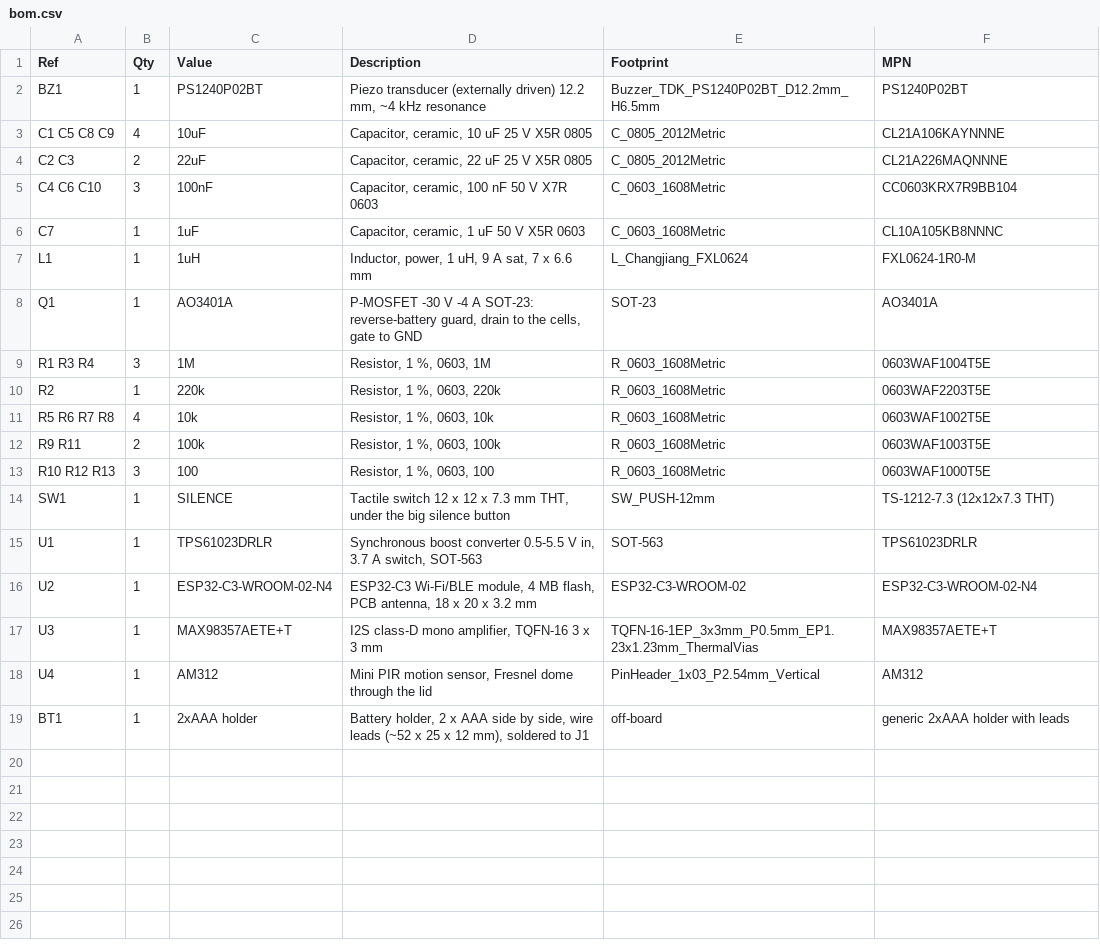
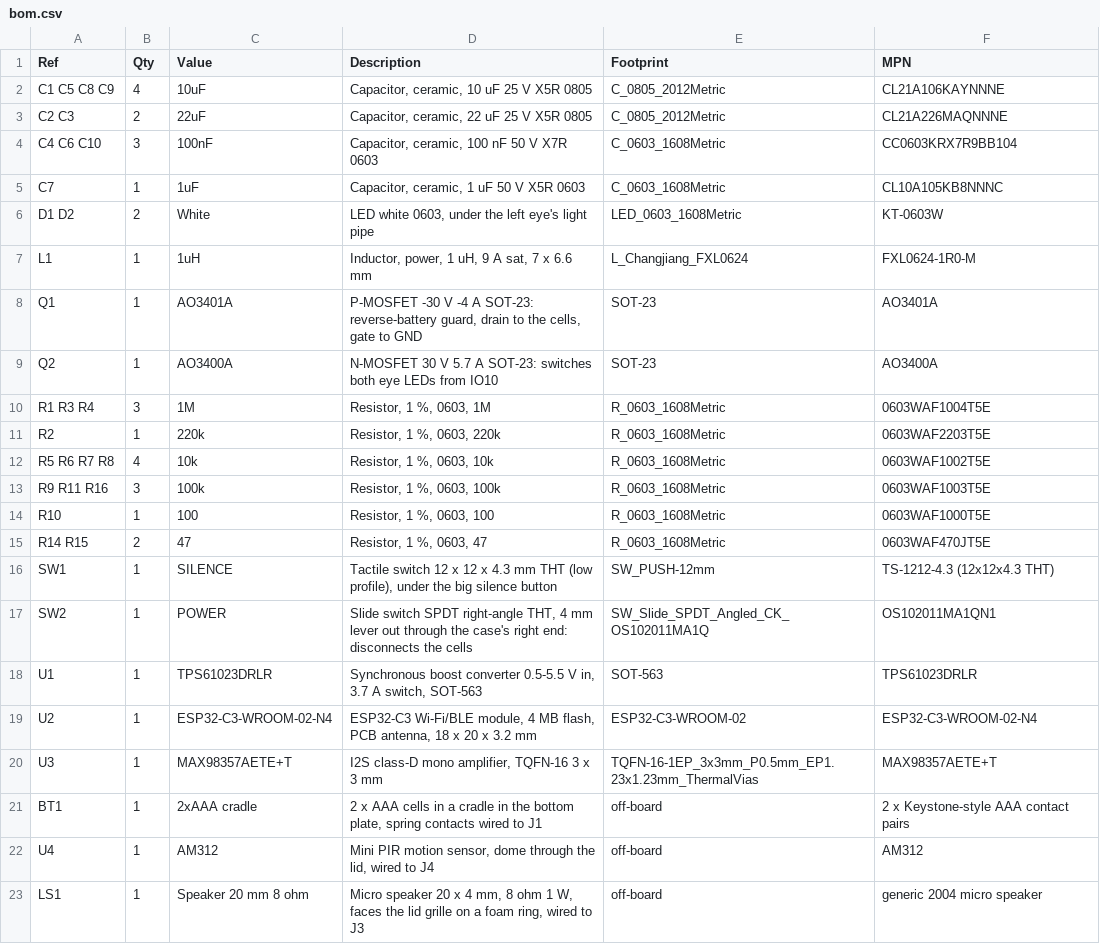
Before and after one commit to donaldbell/productspeedrun, a CSV file: products/backpack-defender/rev-b/5-electronics/bom.csv, drawn as a sheet.

```diff
--- a/products/backpack-defender/rev-b/5-electronics/bom.csv
+++ b/products/backpack-defender/rev-b/5-electronics/bom.csv
@@ -1,3 +1,2 @@
 Ref,Qty,Value,Description,Footprint,MPN
-BZ1,1,PS1240P02BT,"Piezo transducer (externally driven) 12.2 mm, ~4 kHz resonance",Buzzer_TDK_PS1240P02BT_D12.2mm_H6.5mm,PS1240P02BT
 C1 C5 C8 C9,4,10uF,"Capacitor, ceramic, 10 uF 25 V X5R 0805",C_0805_2012Metric,CL21A106KAYNNNE
@@ -6,4 +5,6 @@ C4 C6 C10,3,100nF,"Capacitor, ceramic, 100 nF 50 V X7R 0603",C_0603_1608Metric,C
 C7,1,1uF,"Capacitor, ceramic, 1 uF 50 V X5R 0603",C_0603_1608Metric,CL10A105KB8NNNC
+D1 D2,2,White,"LED white 0603, under the left eye's light pipe",LED_0603_1608Metric,KT-0603W
 L1,1,1uH,"Inductor, power, 1 uH, 9 A sat, 7 x 6.6 mm",L_Changjiang_FXL0624,FXL0624-1R0-M
 Q1,1,AO3401A,"P-MOSFET -30 V -4 A SOT-23: reverse-battery guard, drain to the cells, gate to GND",SOT-23,AO3401A
+Q2,1,AO3400A,N-MOSFET 30 V 5.7 A SOT-23: switches both eye LEDs from IO10,SOT-23,AO3400A
 R1 R3 R4,3,1M,"Resistor, 1 %, 0603, 1M",R_0603_1608Metric,0603WAF1004T5E
@@ -11,5 +12,7 @@ R2,1,220k,"Resistor, 1 %, 0603, 220k",R_0603_1608Metric,0603WAF2203T5E
 R5 R6 R7 R8,4,10k,"Resistor, 1 %, 0603, 10k",R_0603_1608Metric,0603WAF1002T5E
-R9 R11,2,100k,"Resistor, 1 %, 0603, 100k",R_0603_1608Metric,0603WAF1003T5E
-R10 R12 R13,3,100,"Resistor, 1 %, 0603, 100",R_0603_1608Metric,0603WAF1000T5E
-SW1,1,SILENCE,"Tactile switch 12 x 12 x 7.3 mm THT, under the big silence button",SW_PUSH-12mm,TS-1212-7.3 (12x12x7.3 THT)
+R9 R11 R16,3,100k,"Resistor, 1 %, 0603, 100k",R_0603_1608Metric,0603WAF1003T5E
+R10,1,100,"Resistor, 1 %, 0603, 100",R_0603_1608Metric,0603WAF1000T5E
+R14 R15,2,47,"Resistor, 1 %, 0603, 47",R_0603_1608Metric,0603WAF470JT5E
+SW1,1,SILENCE,"Tactile switch 12 x 12 x 4.3 mm THT (low profile), under the big silence button",SW_PUSH-12mm,TS-1212-4.3 (12x12x4.3 THT)
+SW2,1,POWER,"Slide switch SPDT right-angle THT, 4 mm lever out through the case's right end: disconnects the cells",SW_Slide_SPDT_Angled_CK_OS102011MA1Q,OS102011MA1QN1
 U1,1,TPS61023DRLR,"Synchronous boost converter 0.5-5.5 V in, 3.7 A switch, SOT-563",SOT-563,TPS61023DRLR
@@ -17,3 +20,4 @@ U2,1,ESP32-C3-WROOM-02-N4,"ESP32-C3 Wi-Fi/BLE module, 4 MB flash, PCB antenna, 1
 U3,1,MAX98357AETE+T,"I2S class-D mono amplifier, TQFN-16 3 x 3 mm",TQFN-16-1EP_3x3mm_P0.5mm_EP1.23x1.23mm_ThermalVias,MAX98357AETE+T
-U4,1,AM312,"Mini PIR motion sensor, Fresnel dome through the lid",PinHeader_1x03_P2.54mm_Vertical,AM312
-BT1,1,2xAAA holder,"Battery holder, 2 x AAA side by side, wire leads (~52 x 25 x 12 mm), soldered to J1",off-board,generic 2xAAA holder with leads
+BT1,1,2xAAA cradle,"2 x AAA cells in a cradle in the bottom plate, spring contacts wired to J1",off-board,2 x Keystone-style AAA contact pairs
+U4,1,AM312,"Mini PIR motion sensor, dome through the lid, wired to J4",off-board,AM312
+LS1,1,Speaker 20 mm 8 ohm,"Micro speaker 20 x 4 mm, 8 ohm 1 W, faces the lid grille on a foam ring, wired to J3",off-board,generic 2004 micro speaker
```
Also changed, not shown: 30 other files.
